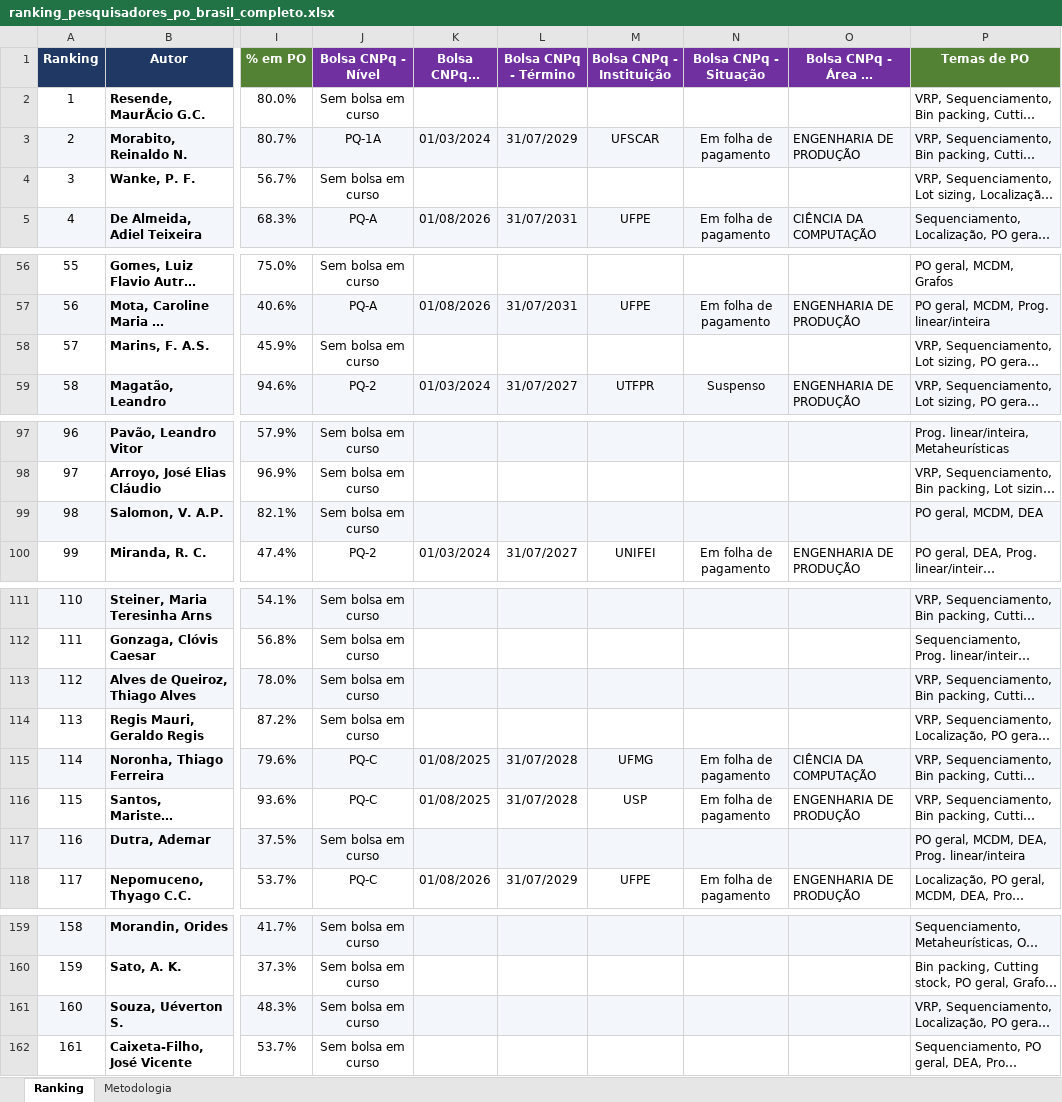
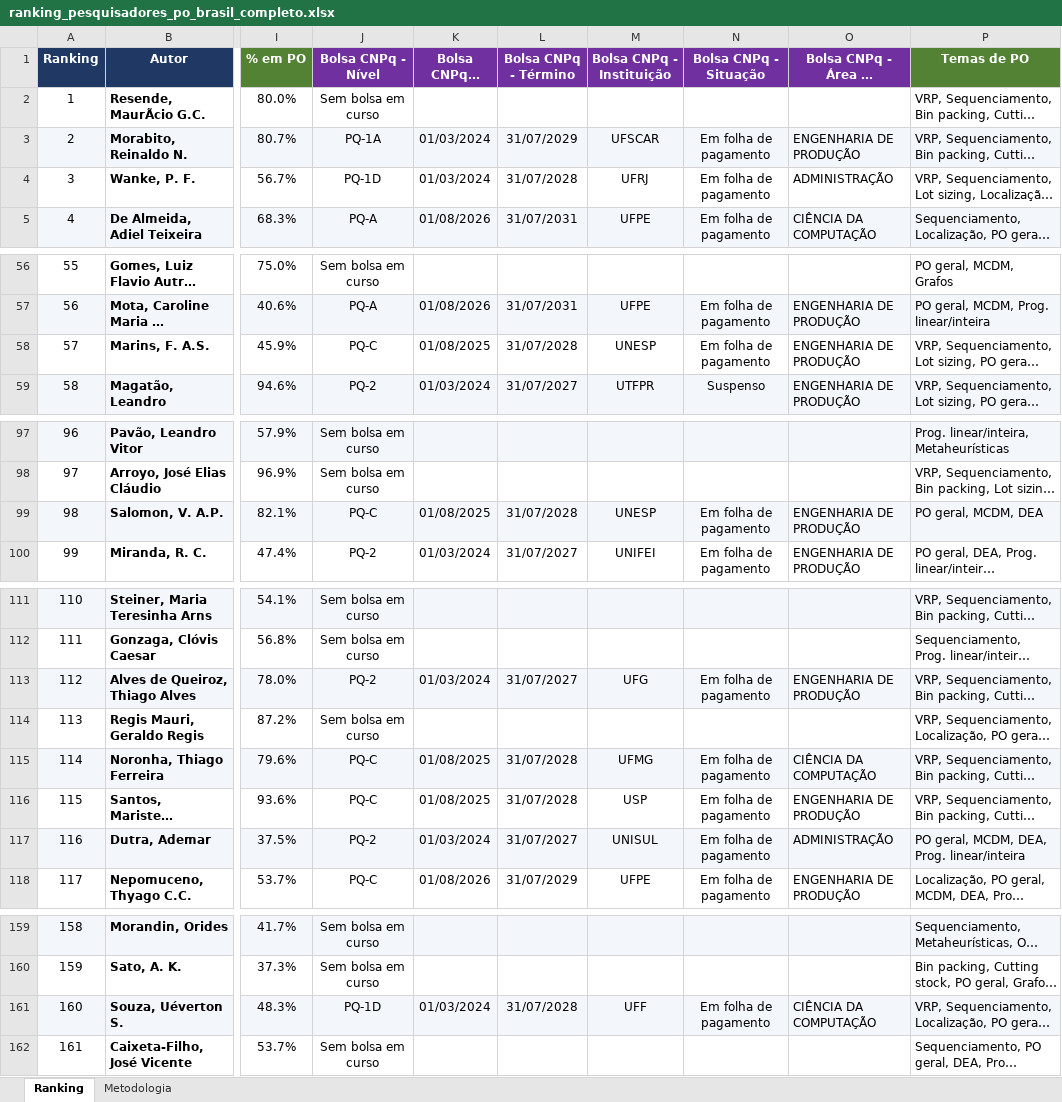
Before and after one commit to levirabreu/Ranking_PO_Research, an Excel workbook: ranking_pesquisadores_po_brasil_completo.xlsx, sheet Ranking, drawn as a sheet; only a part is shown, gaps mark what is left out; long unchanged cells end in …; values as stored, in another font and other column widths than the file's, no borders; conditional formats not drawn; the diff names each change by its address in the sheet, - before the commit and + after, or states it on an @@ line.

```diff
--- a/ranking_pesquisadores_po_brasil_completo.xlsx (sheet Ranking)
+++ b/ranking_pesquisadores_po_brasil_completo.xlsx (sheet Ranking)
-J4 (Bolsa CNPq - Nível): Sem bolsa em curso
+J4 (Bolsa CNPq - Nível): PQ-1D
-K4 (Bolsa CNPq - Início): (empty)
+K4 (Bolsa CNPq - Início): 01/03/2024
-L4 (Bolsa CNPq - Término): (empty)
+L4 (Bolsa CNPq - Término): 31/07/2028
-M4 (Bolsa CNPq - Instituição): (empty)
+M4 (Bolsa CNPq - Instituição): UFRJ
-N4 (Bolsa CNPq - Situação): (empty)
+N4 (Bolsa CNPq - Situação): Em folha de pagamento
-O4: (empty)
+O4: ADMINISTRAÇÃO
-J58 (Bolsa CNPq - Nível): Sem bolsa em curso
+J58 (Bolsa CNPq - Nível): PQ-C
-K58 (Bolsa CNPq - Início): (empty)
+K58 (Bolsa CNPq - Início): 01/08/2025
-L58 (Bolsa CNPq - Término): (empty)
+L58 (Bolsa CNPq - Término): 31/07/2028
-M58 (Bolsa CNPq - Instituição): (empty)
+M58 (Bolsa CNPq - Instituição): UNESP
-N58 (Bolsa CNPq - Situação): (empty)
+N58 (Bolsa CNPq - Situação): Em folha de pagamento
-O58: (empty)
+O58: ENGENHARIA DE PRODUÇÃO
-J99 (Bolsa CNPq - Nível): Sem bolsa em curso
+J99 (Bolsa CNPq - Nível): PQ-C
-K99 (Bolsa CNPq - Início): (empty)
+K99 (Bolsa CNPq - Início): 01/08/2025
-L99 (Bolsa CNPq - Término): (empty)
+L99 (Bolsa CNPq - Término): 31/07/2028
-M99 (Bolsa CNPq - Instituição): (empty)
+M99 (Bolsa CNPq - Instituição): UNESP
-N99 (Bolsa CNPq - Situação): (empty)
+N99 (Bolsa CNPq - Situação): Em folha de pagamento
-O99: (empty)
+O99: ENGENHARIA DE PRODUÇÃO
-J113 (Bolsa CNPq - Nível): Sem bolsa em curso
+J113 (Bolsa CNPq - Nível): PQ-2
-K113 (Bolsa CNPq - Início): (empty)
+K113 (Bolsa CNPq - Início): 01/03/2024
-L113 (Bolsa CNPq - Término): (empty)
+L113 (Bolsa CNPq - Término): 31/07/2027
-M113 (Bolsa CNPq - Instituição): (empty)
+M113 (Bolsa CNPq - Instituição): UFG
-N113 (Bolsa CNPq - Situação): (empty)
+N113 (Bolsa CNPq - Situação): Em folha de pagamento
-O113: (empty)
+O113: ENGENHARIA DE PRODUÇÃO
-J117 (Bolsa CNPq - Nível): Sem bolsa em curso
+J117 (Bolsa CNPq - Nível): PQ-2
-K117 (Bolsa CNPq - Início): (empty)
+K117 (Bolsa CNPq - Início): 01/03/2024
-L117 (Bolsa CNPq - Término): (empty)
+L117 (Bolsa CNPq - Término): 31/07/2027
-M117 (Bolsa CNPq - Instituição): (empty)
+M117 (Bolsa CNPq - Instituição): UNISUL
-N117 (Bolsa CNPq - Situação): (empty)
+N117 (Bolsa CNPq - Situação): Em folha de pagamento
-O117: (empty)
+O117: ADMINISTRAÇÃO
-J161 (Bolsa CNPq - Nível): Sem bolsa em curso
+J161 (Bolsa CNPq - Nível): PQ-1D
-K161 (Bolsa CNPq - Início): (empty)
+K161 (Bolsa CNPq - Início): 01/03/2024
-L161 (Bolsa CNPq - Término): (empty)
+L161 (Bolsa CNPq - Término): 31/07/2028
-M161 (Bolsa CNPq - Instituição): (empty)
+M161 (Bolsa CNPq - Instituição): UFF
-N161 (Bolsa CNPq - Situação): (empty)
+N161 (Bolsa CNPq - Situação): Em folha de pagamento
-O161: (empty)
+O161: CIÊNCIA DA COMPUTAÇÃO
```
Also changed, not shown: sheet Metodologia, 3 other files.
